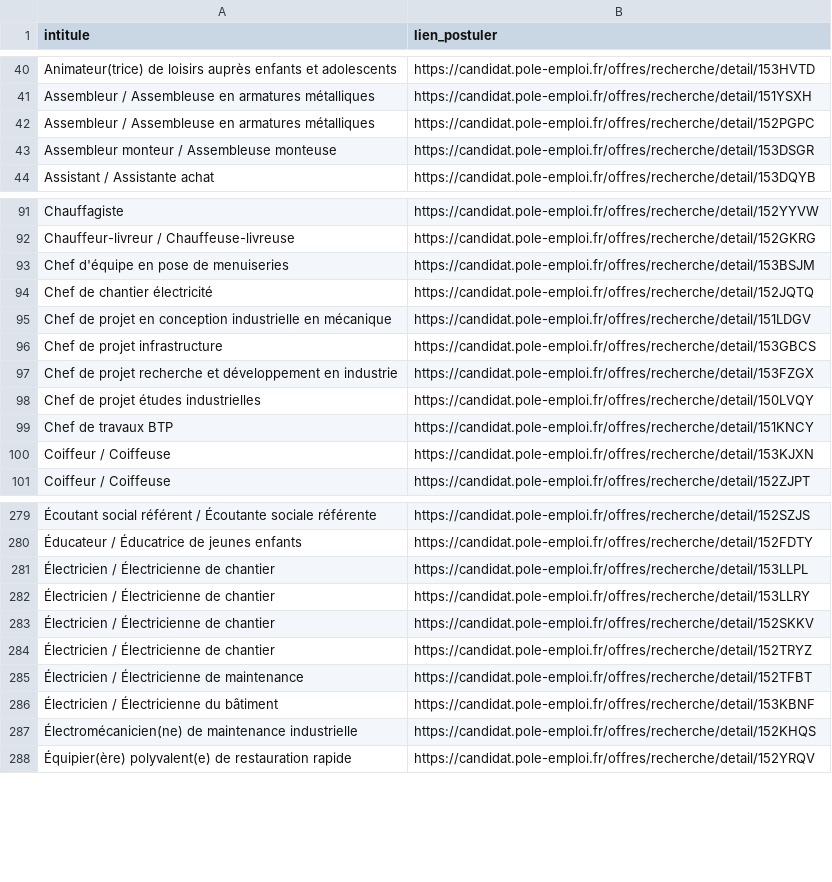
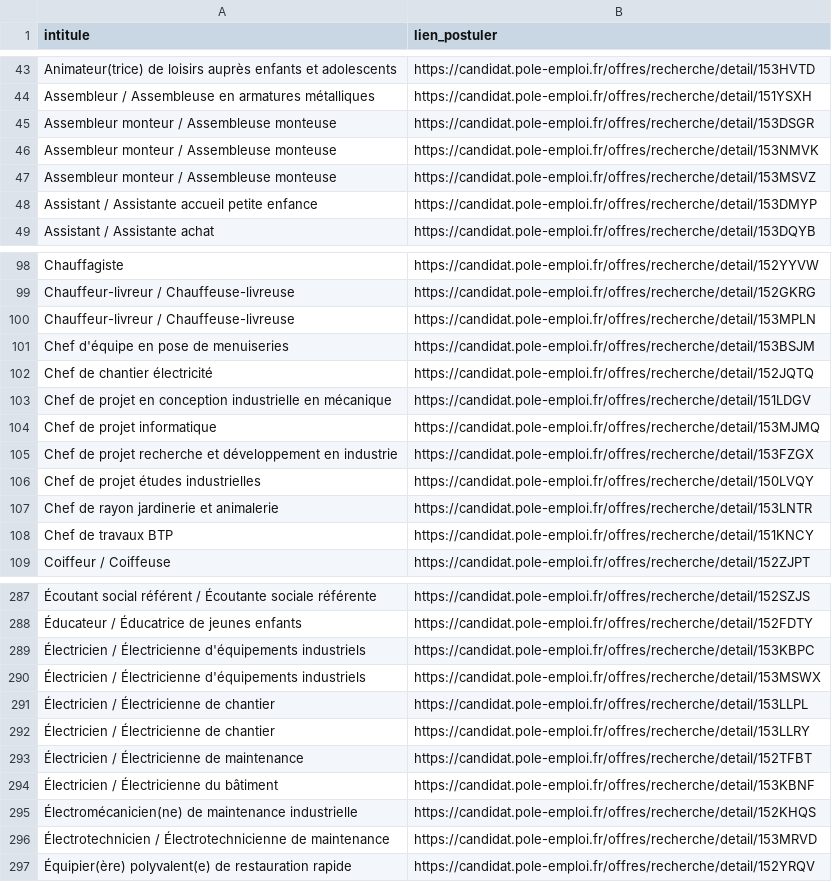
Before and after one commit to libkhadir/stats-tension-emploi-france, a CSV file: export.csv, drawn as a sheet; only a part is shown, gaps mark what is left out; removed rows and columns are numbered as before the commit, all else as after; the diff covers the shown part only; the diff names each change by its address in the sheet, - before the commit and + after, or states it on an @@ line.

```diff
--- a/export.csv
+++ b/export.csv
-row 42: Assembleur / Assembleuse en armatures métalliques | https://candidat.pole-emploi.fr/offres/recherche/detail/152PGPC
+row 46: Assembleur monteur / Assembleuse monteuse | https://candidat.pole-emploi.fr/offres/recherche/detail/153NMVK
+row 47: Assembleur monteur / Assembleuse monteuse | https://candidat.pole-emploi.fr/offres/recherche/detail/153MSVZ
+row 48: Assistant / Assistante accueil petite enfance | https://candidat.pole-emploi.fr/offres/recherche/detail/153DMYP
+row 100: Chauffeur-livreur / Chauffeuse-livreuse | https://candidat.pole-emploi.fr/offres/recherche/detail/153MPLN
-A104 (intitule): Chef de projet infrastructure
+A104 (intitule): Chef de projet informatique
-B104 (lien_postuler): https://candidat.pole-emploi.fr/offres/recherche/detail/153GBCS
+B104 (lien_postuler): https://candidat.pole-emploi.fr/offres/recherche/detail/153MJMQ
+row 107: Chef de rayon jardinerie et animalerie | https://candidat.pole-emploi.fr/offres/recherche/detail/153LNTR
-row 100: Coiffeur / Coiffeuse | https://candidat.pole-emploi.fr/offres/recherche/detail/153KJXN
+row 289: Électricien / Électricienne d'équipements industriels | https://candidat.pole-emploi.fr/offres/recherche/detail/153KBPC
+row 290: Électricien / Électricienne d'équipements industriels | https://candidat.pole-emploi.fr/offres/recherche/detail/153MSWX
-row 283: Électricien / Électricienne de chantier | https://candidat.pole-emploi.fr/offres/recherche/detail/152SKKV
-row 284: Électricien / Électricienne de chantier | https://candidat.pole-emploi.fr/offres/recherche/detail/152TRYZ
+row 296: Électrotechnicien / Électrotechnicienne de maintenance | https://candidat.pole-emploi.fr/offres/recherche/detail/153MRVD
```
Also changed, not shown: 29 added rows, 24 removed rows and 8 edited cells elsewhere in this file.
